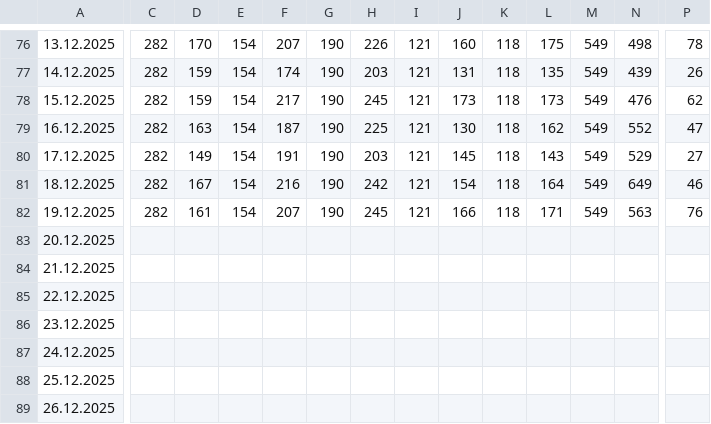
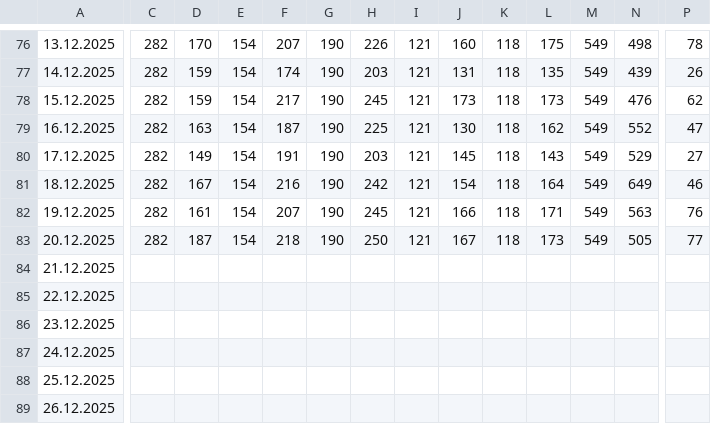
Before and after one commit to viktor1306/financial_monitor, a CSV file: data/2. Фінансовий результат УЗЕ поденно - CM_FCM.csv, drawn as a sheet; only a part is shown, gaps mark what is left out; the diff covers the shown part only; the diff names each change by its address in the sheet, - before the commit and + after, or states it on an @@ line.

Commit message:
Update 2. Фінансовий результат УЗЕ поденно - CM_FCM.csv - 2025-12-21 17:44:35

```diff
--- a/data/2. Фінансовий результат УЗЕ поденно - CM_FCM.csv
+++ b/data/2. Фінансовий результат УЗЕ поденно - CM_FCM.csv
-C83: (empty)
+C83: 282
-D83: (empty)
+D83: 187
-E83: (empty)
+E83: 154
-F83: (empty)
+F83: 218
-G83: (empty)
+G83: 190
-H83: (empty)
+H83: 250
-I83: (empty)
+I83: 121
-J83: (empty)
+J83: 167
-K83: (empty)
+K83: 118
-L83: (empty)
+L83: 173
-M83: (empty)
+M83: 549
-N83: (empty)
+N83: 505
-P83: (empty)
+P83: 77
```
Also changed, not shown: 2 edited cells elsewhere in this file.
